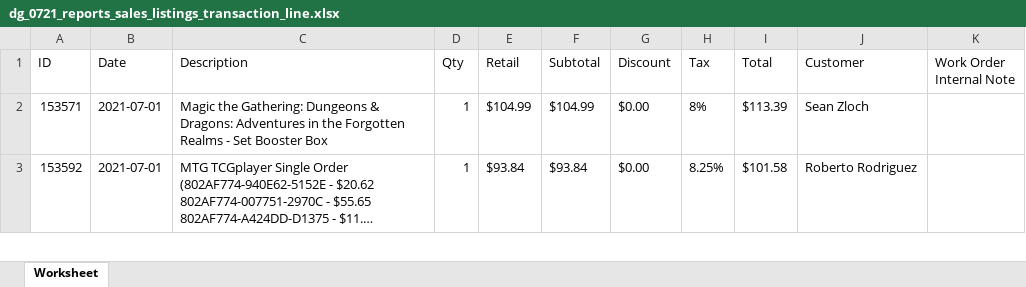
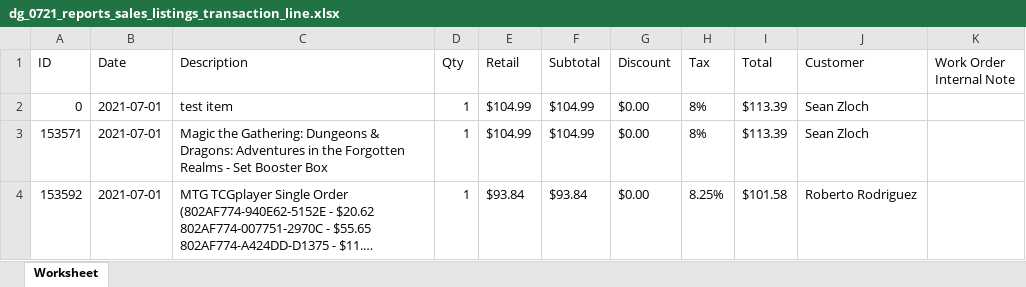
Before and after one commit to jscacco/wpn_report_generator, an Excel workbook: files/dg_0721_reports_sales_listings_transaction_line.xlsx, sheet Worksheet, drawn as a sheet; only a part is shown; long unchanged cells end in …; values as stored, in another font and other column widths than the file's, no borders; the diff names each change by its address in the sheet, - before the commit and + after, or states it on an @@ line.

```diff
--- a/files/dg_0721_reports_sales_listings_transaction_line.xlsx (sheet Worksheet)
+++ b/files/dg_0721_reports_sales_listings_transaction_line.xlsx (sheet Worksheet)
+row 2: 0 | 2021-07-01 | test item | 1 | $104.99 | $104.99 | $0.00 | 8% | $113.39 | Sean Zloch
```
Also changed, not shown: files/35657_FairGameDownersGrove_POSData_0721.xlsx, files/40658_FairGameLaGrange_POSData_0321.xlsx, 5 other files.
